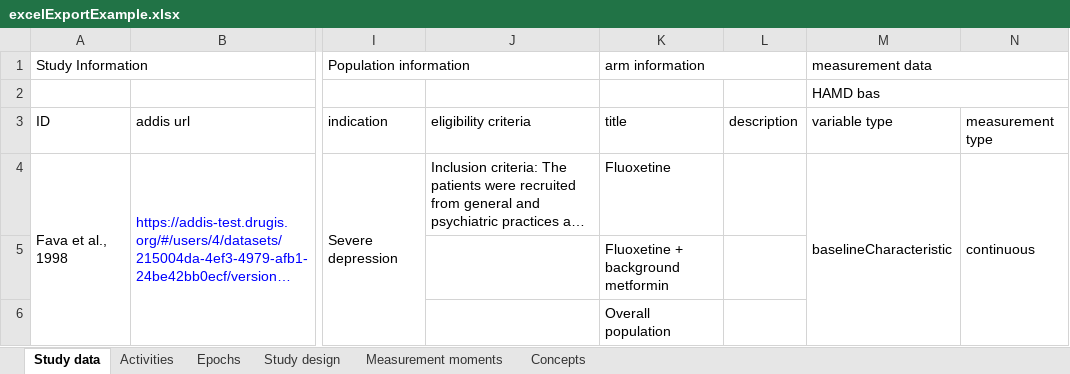
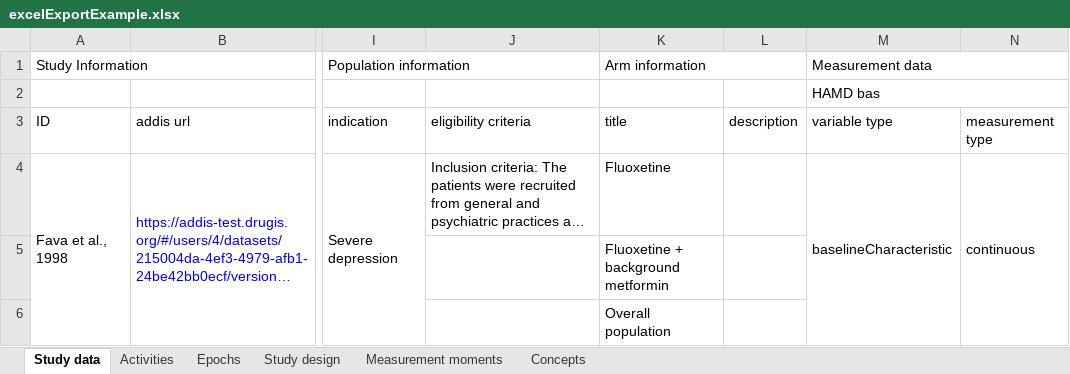
Before and after one commit to drugis/addis-core, an Excel workbook: trialverse/excelExportExample.xlsx, sheet Study data, drawn as a sheet; only a part is shown, gaps mark what is left out; long unchanged cells end in …; values as stored, in another font and other column widths than the file's, no borders; the diff names each change by its address in the sheet, - before the commit and + after, or states it on an @@ line.

Commit message:
dataset export WIP

```diff
--- a/trialverse/excelExportExample.xlsx (sheet Study data)
+++ b/trialverse/excelExportExample.xlsx (sheet Study data)
-K1: arm information
+K1: Arm information
-M1: measurement data
+M1: Measurement data
```
Also changed, not shown: 7 other files.
